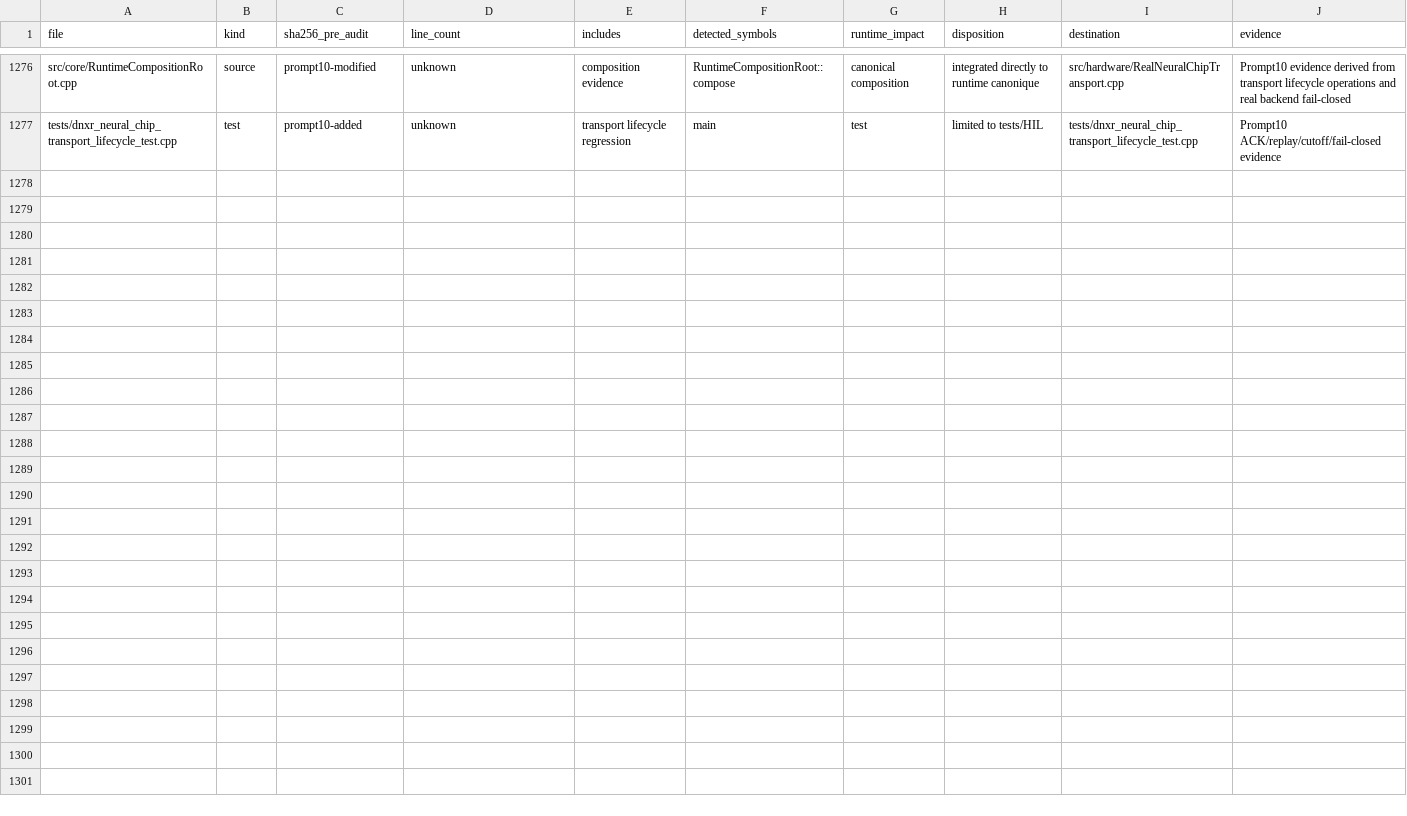
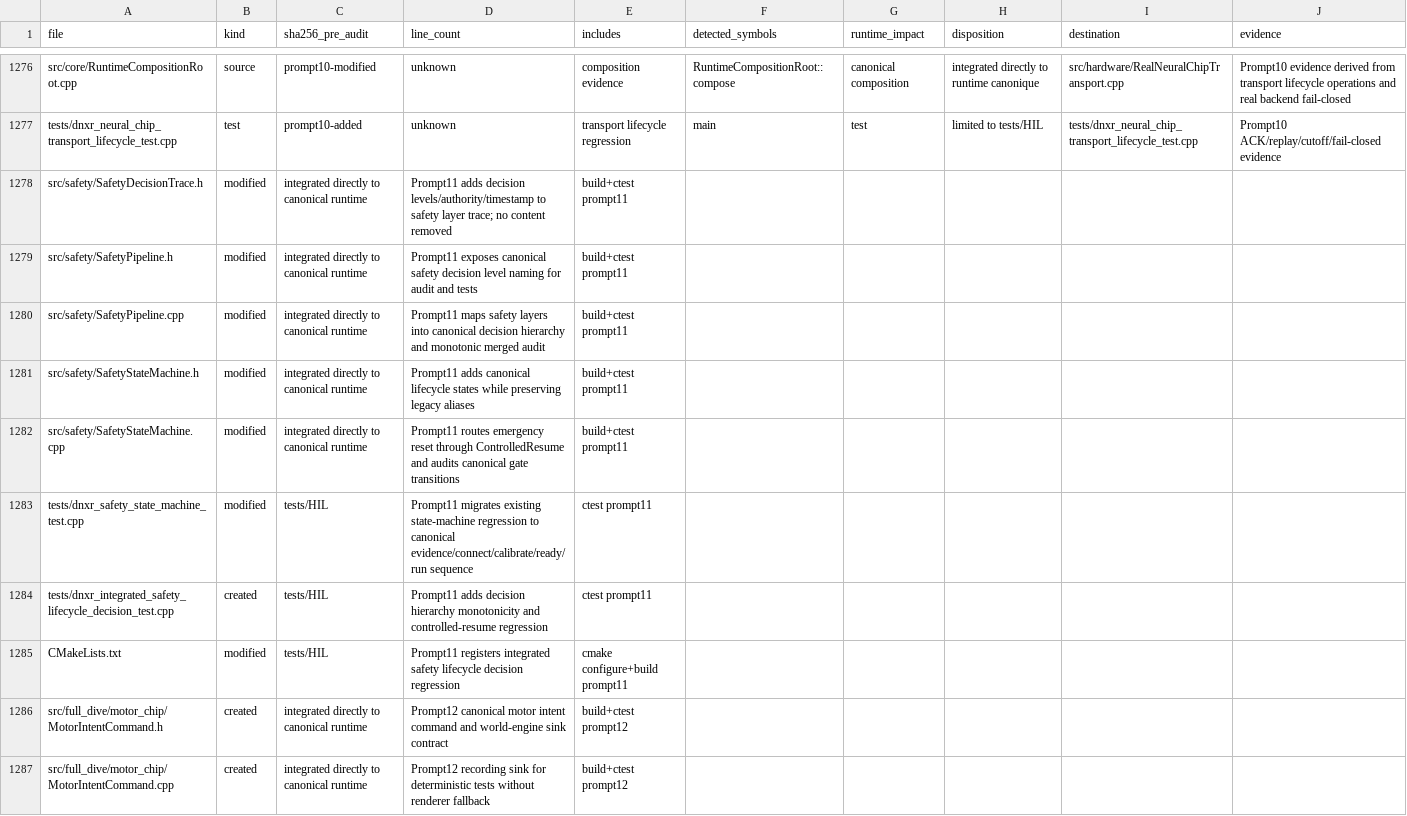
Before and after one commit to jeffreyalthot/Neuro_nano_device_pipline_DNXR, a CSV file: docs/runtime_unification/DNXR_FILE_DISPOSITION_MANIFEST.csv, drawn as a sheet; only a part is shown, gaps mark what is left out; the diff covers the shown part only; the diff names each change by its address in the sheet, - before the commit and + after, or states it on an @@ line.

```diff
--- a/docs/runtime_unification/DNXR_FILE_DISPOSITION_MANIFEST.csv
+++ b/docs/runtime_unification/DNXR_FILE_DISPOSITION_MANIFEST.csv
+row 1278: src/safety/SafetyDecisionTrace.h | modified | integrated directly to canonical runtime | Prompt11 adds decision levels/authority/timestamp to safety layer trace; no content removed | build+ctest prompt11
+row 1279: src/safety/SafetyPipeline.h | modified | integrated directly to canonical runtime | Prompt11 exposes canonical safety decision level naming for audit and tests | build+ctest prompt11
+row 1280: src/safety/SafetyPipeline.cpp | modified | integrated directly to canonical runtime | Prompt11 maps safety layers into canonical decision hierarchy and monotonic merged audit | build+ctest prompt11
+row 1281: src/safety/SafetyStateMachine.h | modified | integrated directly to canonical runtime | Prompt11 adds canonical lifecycle states while preserving legacy aliases | build+ctest prompt11
+row 1282: src/safety/SafetyStateMachine.cpp | modified | integrated directly to canonical runtime | Prompt11 routes emergency reset through ControlledResume and audits canonical gate transitions | build+ctest prompt11
+row 1283: tests/dnxr_safety_state_machine_test.cpp | modified | tests/HIL | Prompt11 migrates existing state-machine regression to canonical evidence/connect/calibrate/ready/run sequence | ctest prompt11
+row 1284: tests/dnxr_integrated_safety_lifecycle_decision_test.cpp | created | tests/HIL | Prompt11 adds decision hierarchy monotonicity and controlled-resume regression | ctest prompt11
+row 1285: CMakeLists.txt | modified | tests/HIL | Prompt11 registers integrated safety lifecycle decision regression | cmake configure+build prompt11
+row 1286: src/full_dive/motor_chip/MotorIntentCommand.h | created | integrated directly to canonical runtime | Prompt12 canonical motor intent command and world-engine sink contract | build+ctest prompt12
+row 1287: src/full_dive/motor_chip/MotorIntentCommand.cpp | created | integrated directly to canonical runtime | Prompt12 recording sink for deterministic tests without renderer fallback | build+ctest prompt12
```
Also changed, not shown: 19 added rows elsewhere in this file, docs/runtime_unification/DNXR_TEST_MIGRATION_MATRIX.csv, 33 other files.
